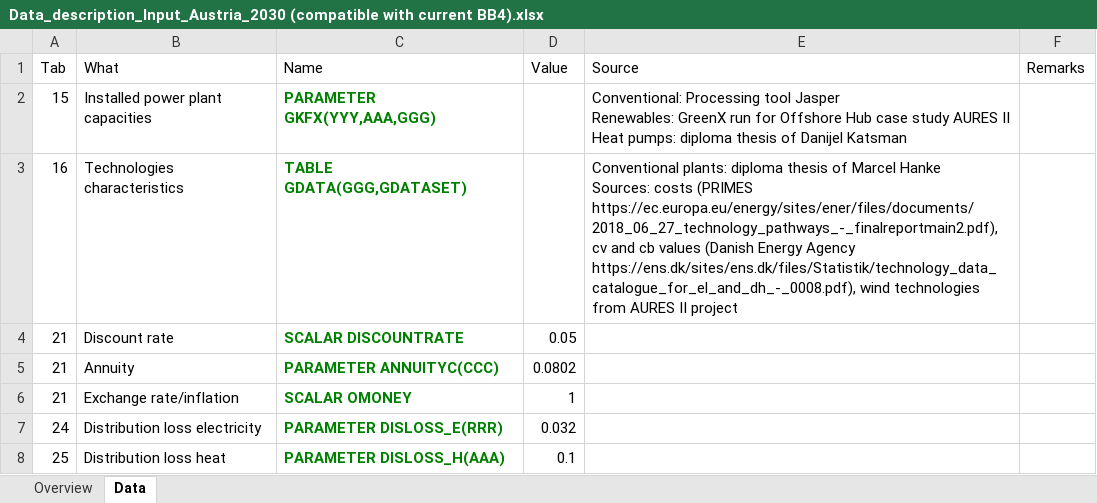
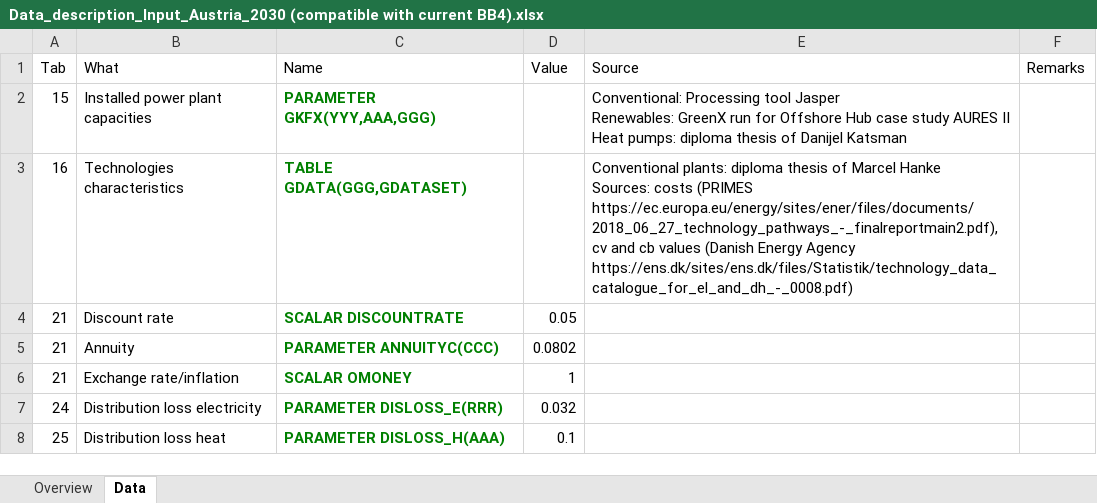
Before and after one commit to EEG-policy-modelling/EEG-Tools, an Excel workbook: Data_description_Input_Austria_2030 (compatible with current BB4).xlsx, sheet Data, drawn as a sheet; only a part is shown; values as stored, in another font and other column widths than the file's, no borders; table styles not drawn; the diff names each change by its address in the sheet, - before the commit and + after, or states it on an @@ line.

Commit message:
Update data description

```diff
--- a/Data_description_Input_Austria_2030 (compatible with current BB4).xlsx (sheet Data)
+++ b/Data_description_Input_Austria_2030 (compatible with current BB4).xlsx (sheet Data)
-E3 (Source): …Energy Agency https://ens.dk/sites/ens.dk/files/Statistik/technology_data_catalogue_for_el_and_dh_-_0008.pdf), wind technologies from AURES II project
+E3 (Source): …Energy Agency https://ens.dk/sites/ens.dk/files/Statistik/technology_data_catalogue_for_el_and_dh_-_0008.pdf)
```
